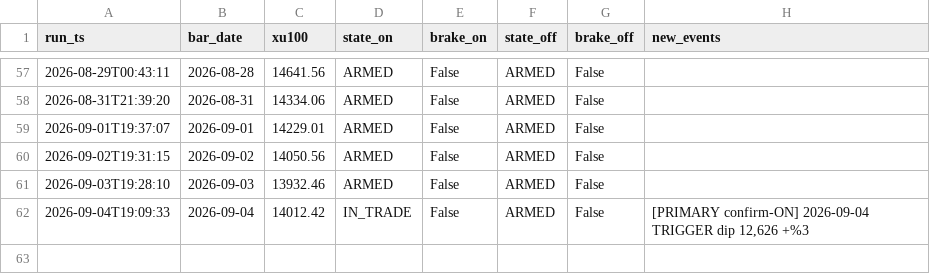
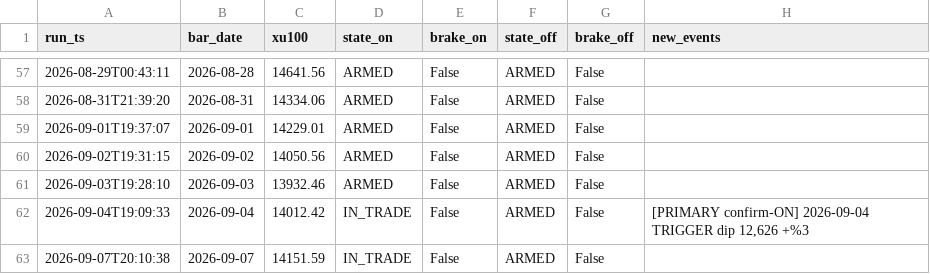
Before and after one commit to aalpkk/nox-project, a CSV file: output/sector_rotation_monitor_log.csv, drawn as a sheet; only a part is shown, gaps mark what is left out; the diff names each change by its address in the sheet, - before the commit and + after, or states it on an @@ line.

```diff
--- a/output/sector_rotation_monitor_log.csv
+++ b/output/sector_rotation_monitor_log.csv
+row 63: 2026-09-07T20:10:38 | 2026-09-07 | 14151.59 | IN_TRADE | False | ARMED | False
```
Also changed, not shown: 1 other file.
